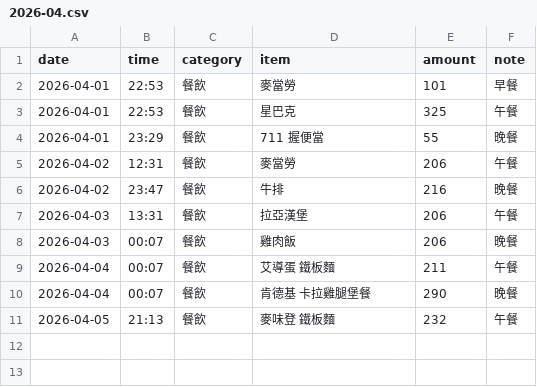
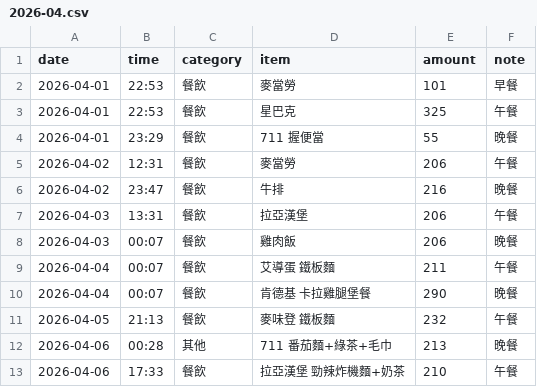
Before and after one commit to yuming920619-svg/Myclawagi, a CSV file: Expense tracking/2026-04.csv, drawn as a sheet; the diff names each change by its address in the sheet, - before the commit and + after, or states it on an @@ line.

```diff
--- a/Expense tracking/2026-04.csv
+++ b/Expense tracking/2026-04.csv
+row 12: 2026-04-06 | 00:28 | 其他 | 711 番茄麵+綠茶+毛巾 | 213 | 晚餐
+row 13: 2026-04-06 | 17:33 | 餐飲 | 拉亞漢堡 勁辣炸機麵+奶茶 | 210 | 午餐
```
Also changed, not shown: 1 other file.
